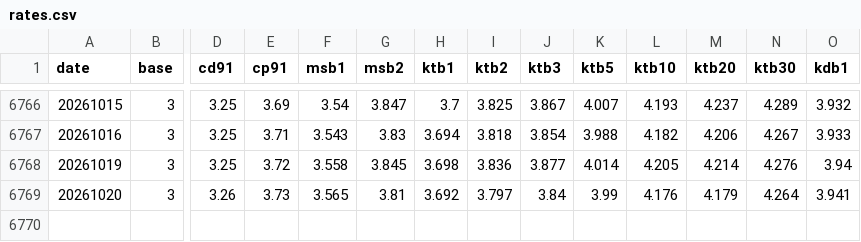
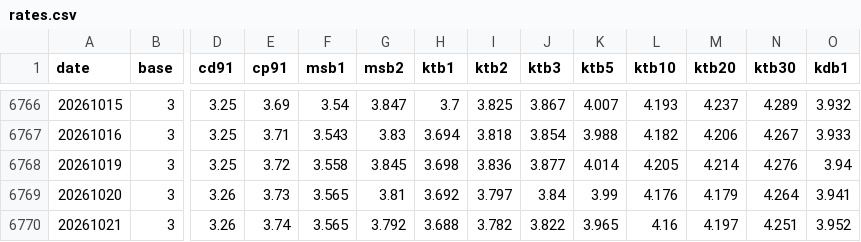
Before and after one commit to crucialp/rate-monitor, a CSV file: docs/data/rates.csv, drawn as a sheet; only a part is shown, gaps mark what is left out; rows hold the shown columns only; the diff names each change by its address in the sheet, - before the commit and + after, or states it on an @@ line.

```diff
--- a/docs/data/rates.csv
+++ b/docs/data/rates.csv
+row 6770: 20261021 | 3 | 3.26 | 3.74 | 3.565 | 3.792 | 3.688 | 3.782 | 3.822 | 3.965 | 4.16 | 4.197 | 4.251 | 3.952
```
Also changed, not shown: 2 other files.
